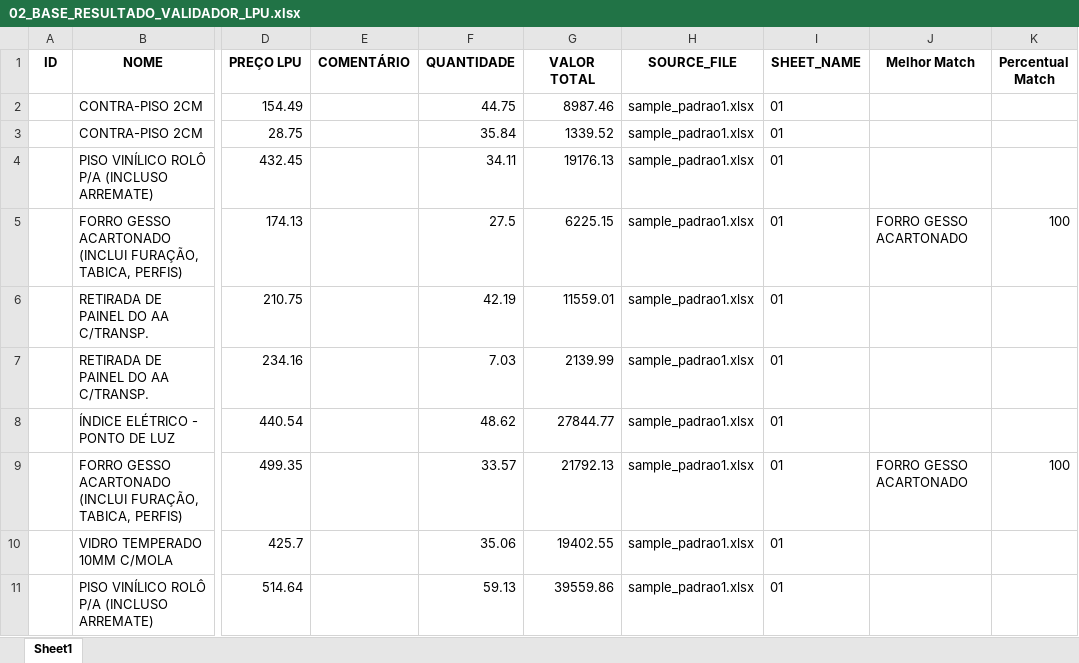
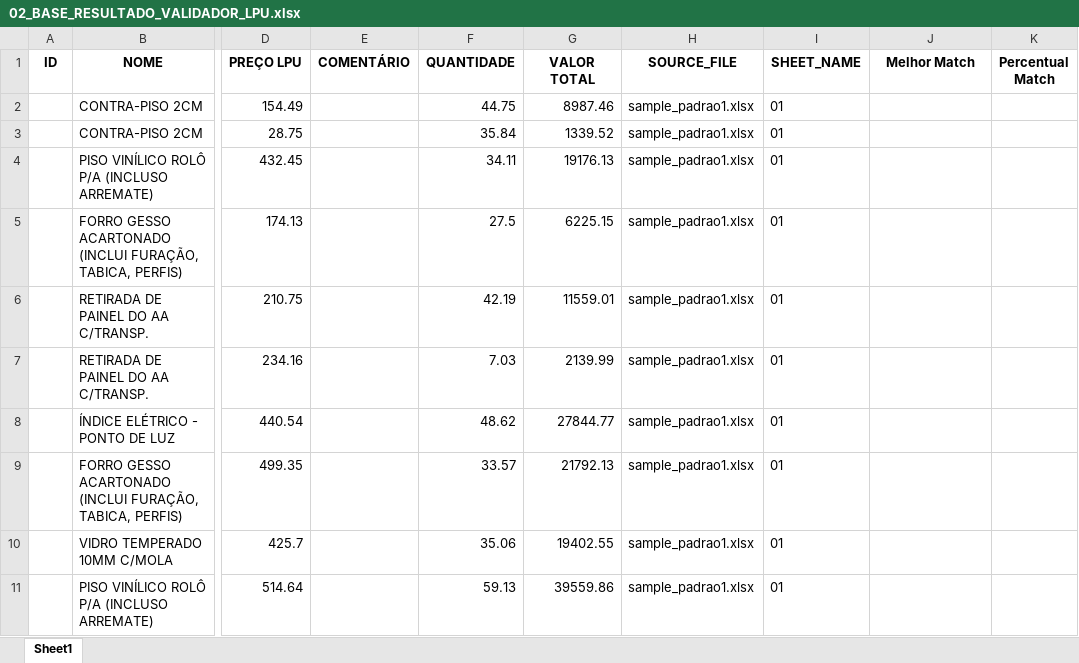
Before and after one commit to emersonrafaels/construct-cost-ai, an Excel workbook: data/outputs/02_BASE_RESULTADO_VALIDADOR_LPU.xlsx, sheet Sheet1, drawn as a sheet; only a part is shown, gaps mark what is left out; values as stored, in another font and other column widths than the file's, no borders; the diff covers the shown part only; the diff names each change by its address in the sheet, - before the commit and + after, or states it on an @@ line.

```diff
--- a/data/outputs/02_BASE_RESULTADO_VALIDADOR_LPU.xlsx (sheet Sheet1)
+++ b/data/outputs/02_BASE_RESULTADO_VALIDADOR_LPU.xlsx (sheet Sheet1)
-J5 (Melhor Match): FORRO GESSO ACARTONADO
+J5 (Melhor Match): (empty)
-K5 (Percentual Match): 100
+K5 (Percentual Match): (empty)
-J9 (Melhor Match): FORRO GESSO ACARTONADO
+J9 (Melhor Match): (empty)
-K9 (Percentual Match): 100
+K9 (Percentual Match): (empty)
```
Also changed, not shown: 226 edited cells elsewhere in this sheet, 3 other files.
